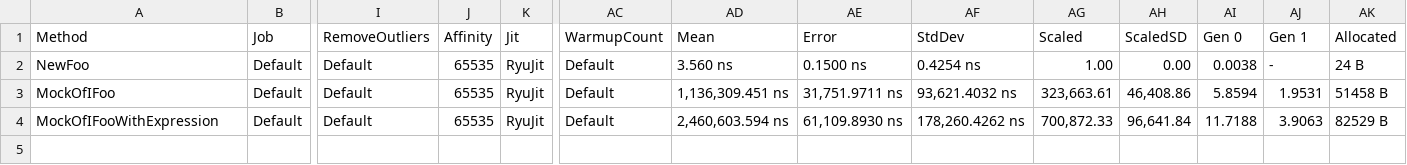
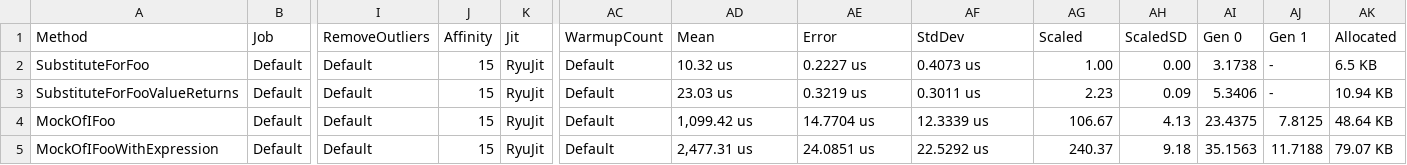
Before and after one commit to JohanLarsson/BenchmarkBox, a CSV file: BenchmarkBox/BenchmarkDotNet.Artifacts/results/MoqBenchmarks-report.csv, drawn as a sheet; only a part is shown, gaps mark what is left out; addresses are those after the commit; rows hold the shown columns only; the diff names each change by its address in the sheet, - before the commit and + after, or states it on an @@ line.

```diff
--- a/BenchmarkBox/BenchmarkDotNet.Artifacts/results/MoqBenchmarks-report.csv
+++ b/BenchmarkBox/BenchmarkDotNet.Artifacts/results/MoqBenchmarks-report.csv
-A2 (Method): NewFoo
+A2 (Method): SubstituteForFoo
-J2 (Affinity): 65535
+J2 (Affinity): 15
-AD2 (Mean): 3.560 ns
+AD2 (Mean): 10.32 us
-AE2 (Error): 0.1500 ns
+AE2 (Error): 0.2227 us
-AF2 (StdDev): 0.4254 ns
+AF2 (StdDev): 0.4073 us
-AI2 (Gen 0): 0.0038
+AI2 (Gen 0): 3.1738
-AK2 (Allocated): 24 B
+AK2 (Allocated): 6.5 KB
+row 3: SubstituteForFooValueReturns | Default | Default | 15 | RyuJit | Default | 23.03 us | 0.3219 us | 0.3011 us | 2.23 | 0.09 | 5.3406 | - | 10.94 KB
-J4:J5 (Affinity): 65535
+J4:J5 (Affinity): 15
-AD4 (Mean): 1,136,309.451 ns
+AD4 (Mean): 1,099.42 us
-AE4 (Error): 31,751.9711 ns
+AE4 (Error): 14.7704 us
-AF4 (StdDev): 93,621.4032 ns
+AF4 (StdDev): 12.3339 us
-AG4 (Scaled): 323,663.61
+AG4 (Scaled): 106.67
-AH4 (ScaledSD): 46,408.86
+AH4 (ScaledSD): 4.13
-AI4 (Gen 0): 5.8594
+AI4 (Gen 0): 23.4375
-AJ4 (Gen 1): 1.9531
+AJ4 (Gen 1): 7.8125
-AK4 (Allocated): 51458 B
+AK4 (Allocated): 48.64 KB
-AD5 (Mean): 2,460,603.594 ns
+AD5 (Mean): 2,477.31 us
-AE5 (Error): 61,109.8930 ns
+AE5 (Error): 24.0851 us
-AF5 (StdDev): 178,260.4262 ns
+AF5 (StdDev): 22.5292 us
-AG5 (Scaled): 700,872.33
+AG5 (Scaled): 240.37
-AH5 (ScaledSD): 96,641.84
+AH5 (ScaledSD): 9.18
-AI5 (Gen 0): 11.7188
+AI5 (Gen 0): 35.1563
-AJ5 (Gen 1): 3.9063
+AJ5 (Gen 1): 11.7188
-AK5 (Allocated): 82529 B
+AK5 (Allocated): 79.07 KB
```
Also changed, not shown: 8 other files.
